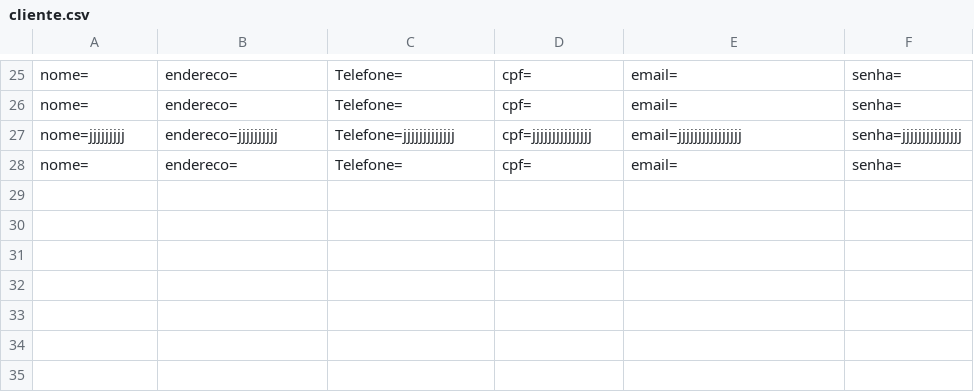
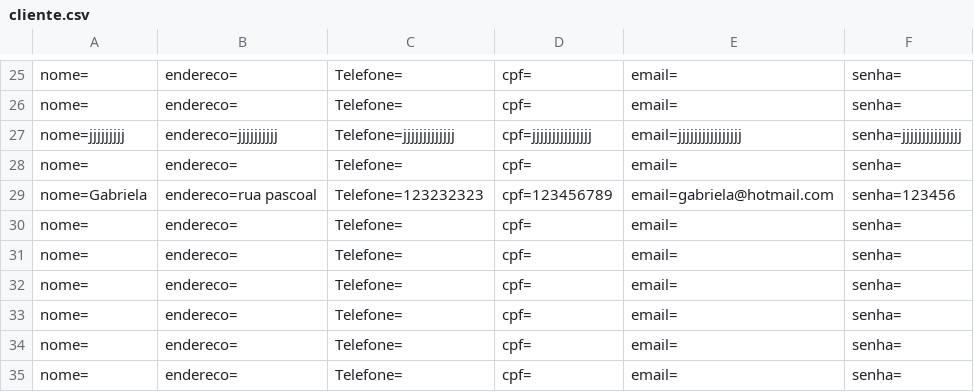
Before and after one commit to Gabrielapossari/Role-top-projeto-, a CSV file: RoleTOPmvc/DataBase/cliente.csv, drawn as a sheet; only a part is shown, gaps mark what is left out; the diff names each change by its address in the sheet, - before the commit and + after, or states it on an @@ line.

```diff
--- a/RoleTOPmvc/DataBase/cliente.csv
+++ b/RoleTOPmvc/DataBase/cliente.csv
+row 29: nome=Gabriela | endereco=rua pascoal | Telefone=123232323 | cpf=123456789 | email=gabriela@hotmail.com | senha=123456
+row 30: nome= | endereco= | Telefone= | cpf= | email= | senha=
+row 31: nome= | endereco= | Telefone= | cpf= | email= | senha=
+row 32: nome= | endereco= | Telefone= | cpf= | email= | senha=
+row 33: nome= | endereco= | Telefone= | cpf= | email= | senha=
+row 34: nome= | endereco= | Telefone= | cpf= | email= | senha=
+row 35: nome= | endereco= | Telefone= | cpf= | email= | senha=
```
Also changed, not shown: 40 other files.
